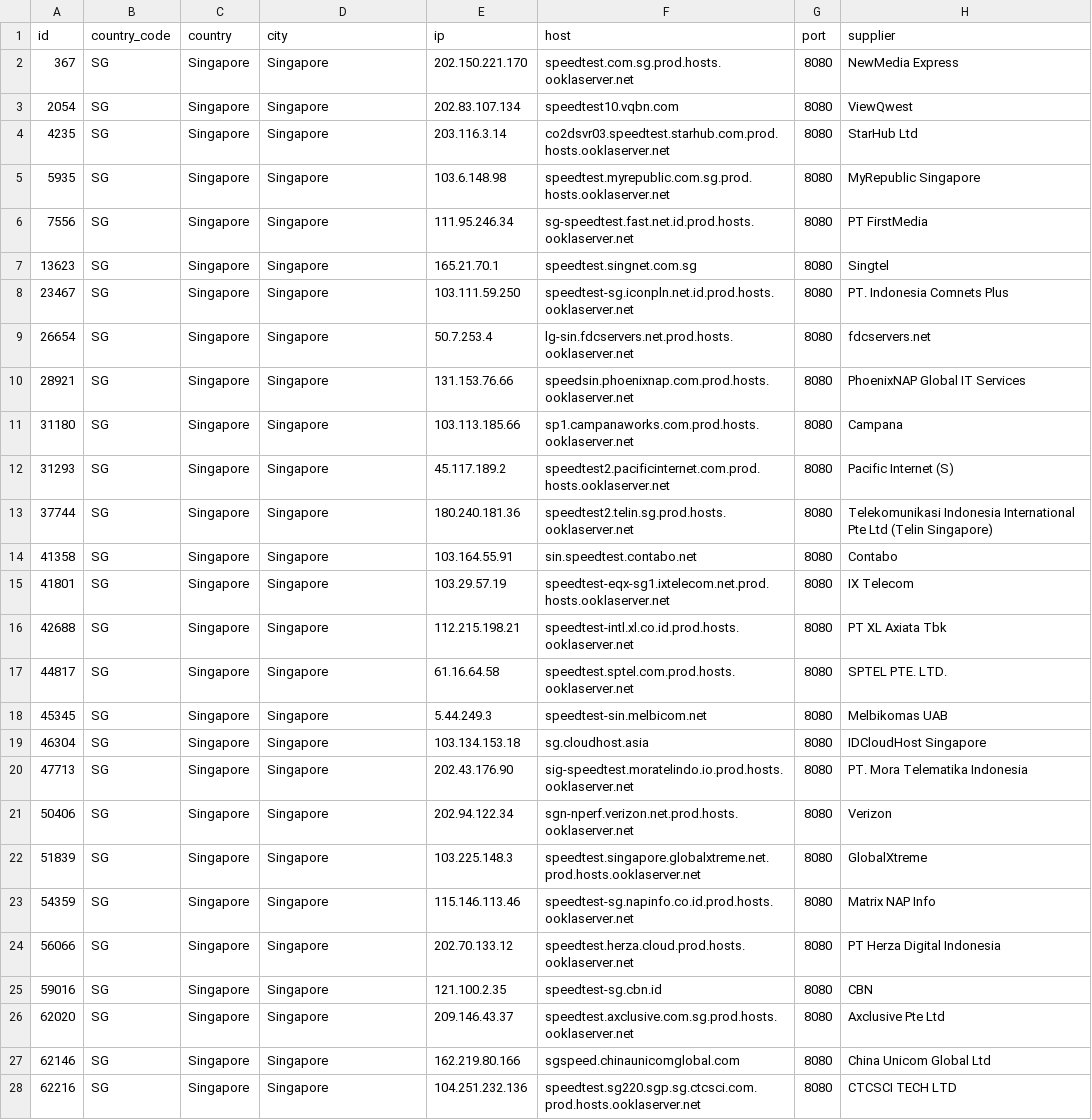
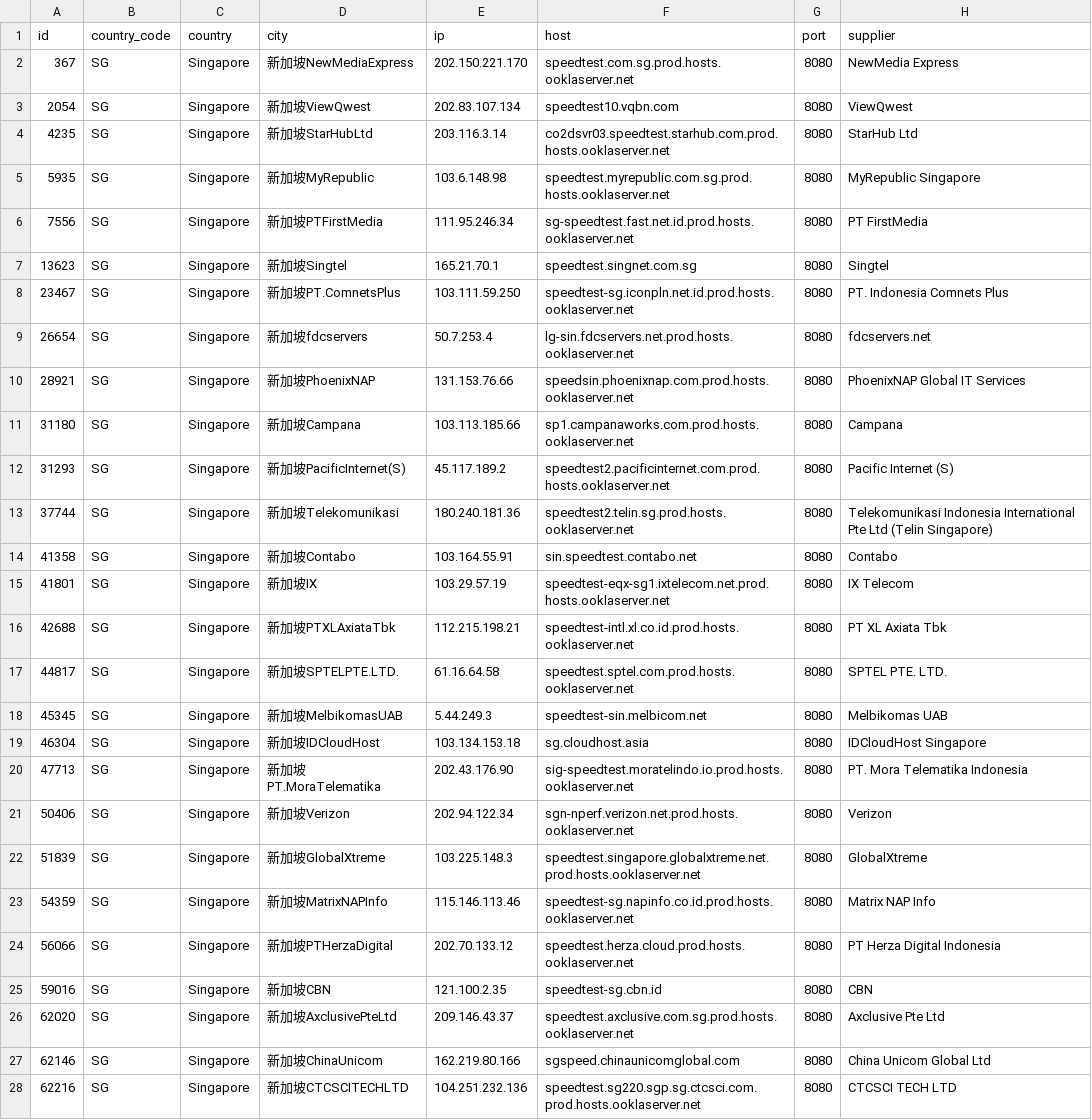
Before and after one commit to spiritLHLS/speedtest.net-CN-ID, a CSV file: SG.csv, drawn as a sheet; only a part is shown; the diff covers the shown part only; the diff names each change by its address in the sheet, - before the commit and + after, or states it on an @@ line.

```diff
--- a/SG.csv
+++ b/SG.csv
-D2 (city): Singapore
+D2 (city): 新加坡NewMediaExpress
-D3 (city): Singapore
+D3 (city): 新加坡ViewQwest
-D4 (city): Singapore
+D4 (city): 新加坡StarHubLtd
-D5 (city): Singapore
+D5 (city): 新加坡MyRepublic
-D6 (city): Singapore
+D6 (city): 新加坡PTFirstMedia
-D7 (city): Singapore
+D7 (city): 新加坡Singtel
-D8 (city): Singapore
+D8 (city): 新加坡PT.ComnetsPlus
-D9 (city): Singapore
+D9 (city): 新加坡fdcservers
-D10 (city): Singapore
+D10 (city): 新加坡PhoenixNAP
-D11 (city): Singapore
+D11 (city): 新加坡Campana
-D12 (city): Singapore
+D12 (city): 新加坡PacificInternet(S)
-D13 (city): Singapore
+D13 (city): 新加坡Telekomunikasi
-D14 (city): Singapore
+D14 (city): 新加坡Contabo
-D15 (city): Singapore
+D15 (city): 新加坡IX
-D16 (city): Singapore
+D16 (city): 新加坡PTXLAxiataTbk
-D17 (city): Singapore
+D17 (city): 新加坡SPTELPTE.LTD.
-D18 (city): Singapore
+D18 (city): 新加坡MelbikomasUAB
-D19 (city): Singapore
+D19 (city): 新加坡IDCloudHost
-D20 (city): Singapore
+D20 (city): 新加坡PT.MoraTelematika
-D21 (city): Singapore
+D21 (city): 新加坡Verizon
-D22 (city): Singapore
+D22 (city): 新加坡GlobalXtreme
-D23 (city): Singapore
+D23 (city): 新加坡MatrixNAPInfo
-D24 (city): Singapore
+D24 (city): 新加坡PTHerzaDigital
-D25 (city): Singapore
+D25 (city): 新加坡CBN
-D26 (city): Singapore
+D26 (city): 新加坡AxclusivePteLtd
-D27 (city): Singapore
+D27 (city): 新加坡ChinaUnicom
-D28 (city): Singapore
+D28 (city): 新加坡CTCSCITECHLTD
```
Also changed, not shown: 3 edited cells elsewhere in this file, CN_Mobile.csv, HK.csv, 4 other files.
